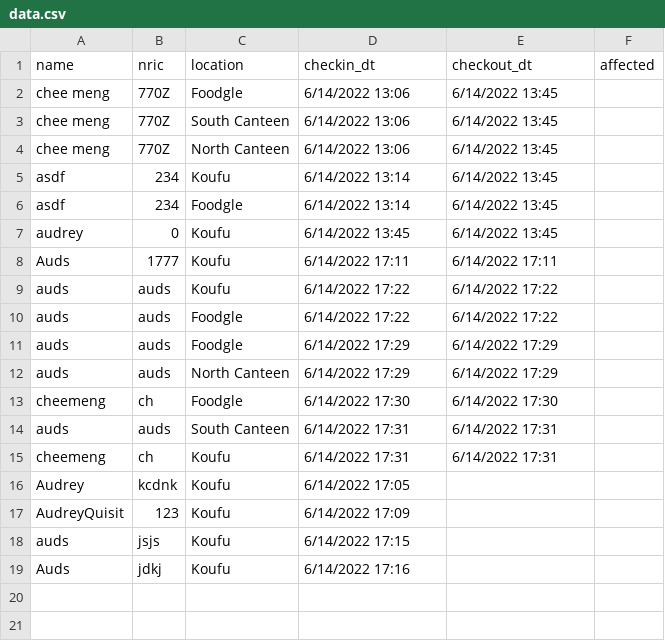
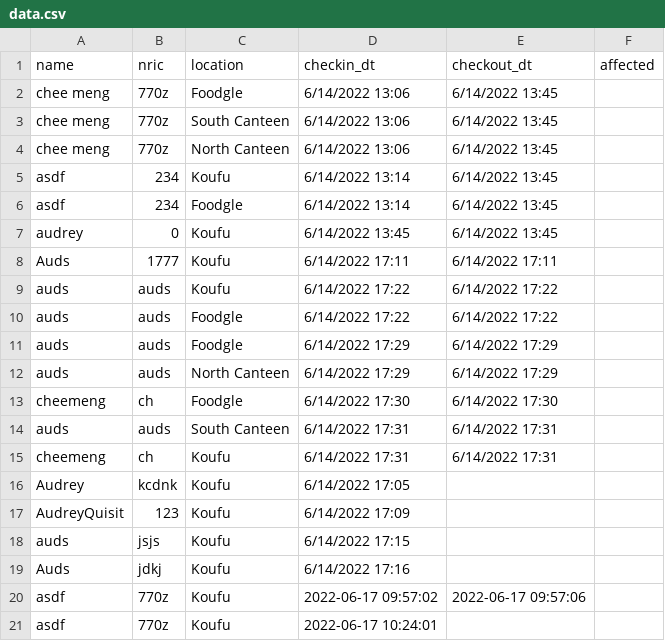
Before and after one commit to Cheemeng97/CloudComputing-SafeEntry, a CSV file: data.csv, drawn as a sheet.

```diff
--- a/data.csv
+++ b/data.csv
@@ -1,5 +1,5 @@
 name,nric,location,checkin_dt,checkout_dt,affected
-chee meng,770Z,Foodgle,6/14/2022 13:06,6/14/2022 13:45,
-chee meng,770Z,South Canteen,6/14/2022 13:06,6/14/2022 13:45,
-chee meng,770Z,North Canteen,6/14/2022 13:06,6/14/2022 13:45,
+chee meng,770z,Foodgle,6/14/2022 13:06,6/14/2022 13:45,
+chee meng,770z,South Canteen,6/14/2022 13:06,6/14/2022 13:45,
+chee meng,770z,North Canteen,6/14/2022 13:06,6/14/2022 13:45,
 asdf,234,Koufu,6/14/2022 13:14,6/14/2022 13:45,
@@ -19 +19,3 @@ auds,jsjs,Koufu,6/14/2022 17:15,,
 Auds,jdkj,Koufu,6/14/2022 17:16,,
+asdf,770z,Koufu,2022-06-17 09:57:02,2022-06-17 09:57:06,
+asdf,770z,Koufu,2022-06-17 10:24:01,,
```
Also changed, not shown: 6 other files.
